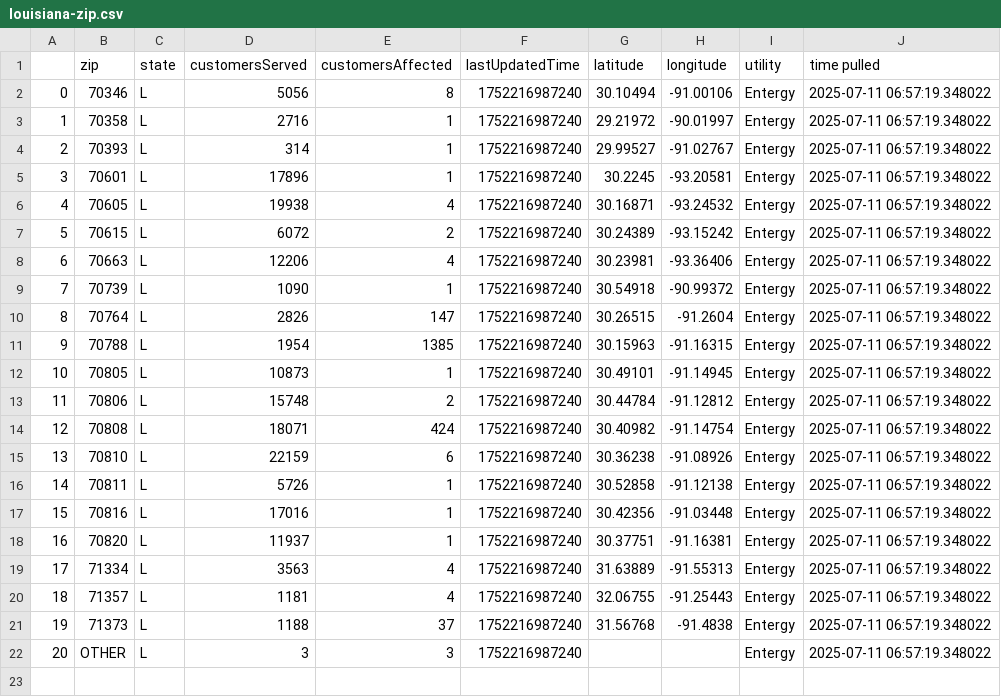
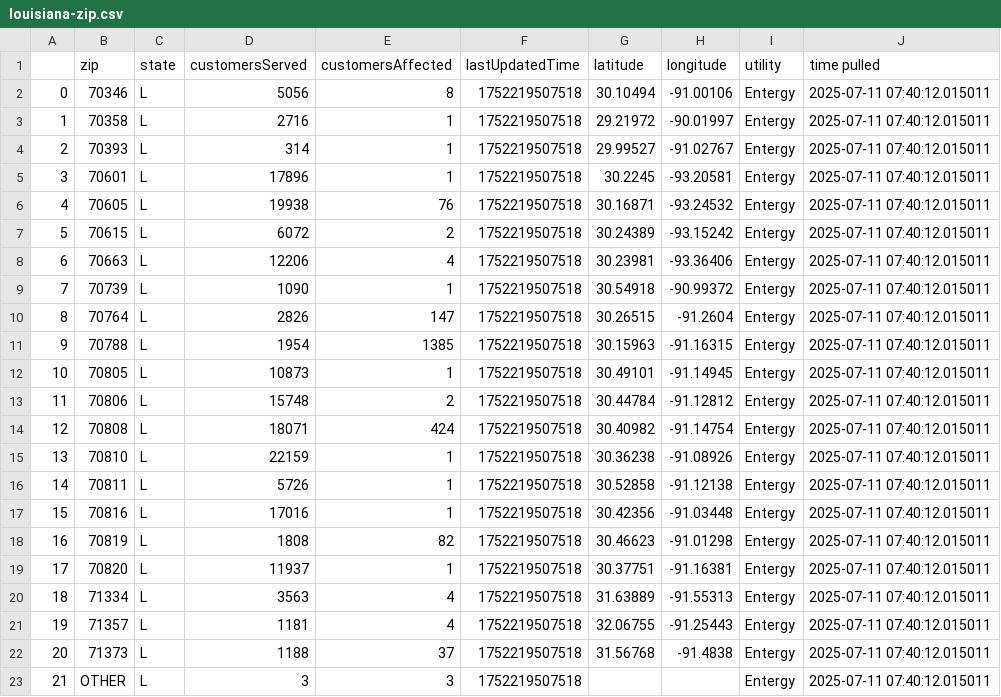
Before and after one commit to sophiaanderson14/entergy-github, a CSV file: louisiana-zip.csv, drawn as a sheet; addresses are those after the commit; the diff names each change by its address in the sheet, - before the commit and + after, or states it on an @@ line.

```diff
--- a/louisiana-zip.csv
+++ b/louisiana-zip.csv
-F2:F17 (lastUpdatedTime): 1752216987240
+F2:F17 (lastUpdatedTime): 1752219507518
-J2:J17 (time pulled): 2025-07-11 06:57:19.348022
+J2:J17 (time pulled): 2025-07-11 07:40:12.015011
-E6 (customersAffected): 4
+E6 (customersAffected): 76
-E15 (customersAffected): 6
+E15 (customersAffected): 1
+row 18: 16 | 70819 | L | 1808 | 82 | 1752219507518 | 30.46623 | -91.01298 | Entergy | 2025-07-11 07:40:12.015011
@@ column A renumbered from row 19 down @@
-F19:F23 (lastUpdatedTime): 1752216987240
+F19:F23 (lastUpdatedTime): 1752219507518
-J19:J23 (time pulled): 2025-07-11 06:57:19.348022
+J19:J23 (time pulled): 2025-07-11 07:40:12.015011
```
Also changed, not shown: louisiana-county.csv, mississippi-county.csv, 1 other file.
